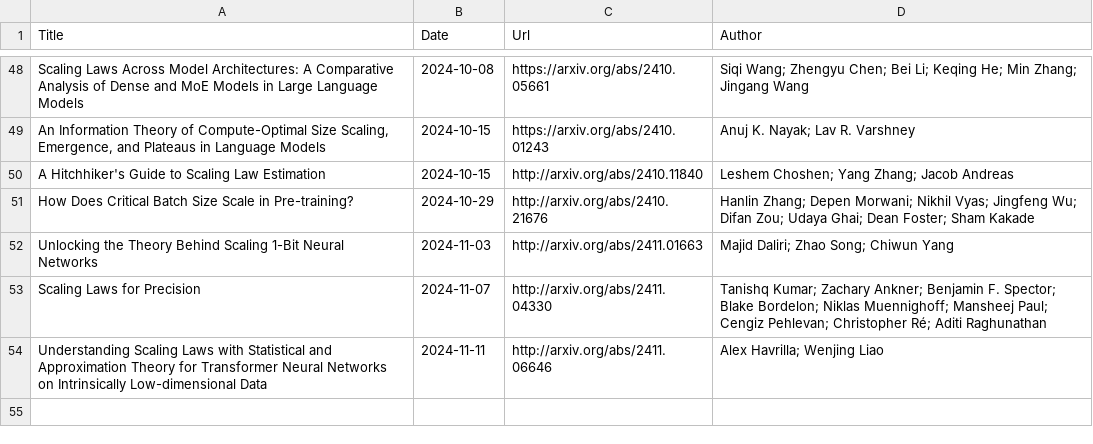
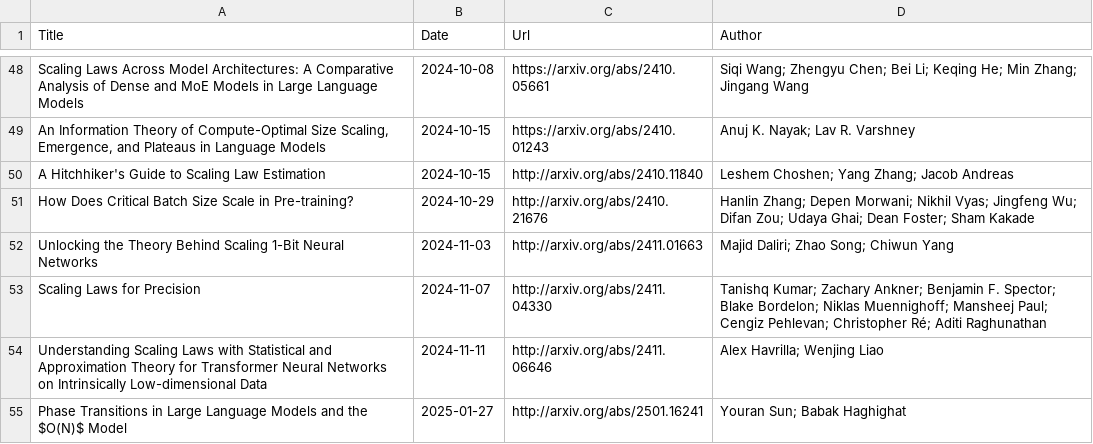
Before and after one commit to Furyton/awesome-language-model-analysis, a CSV file: papers/phenomena-of-interest/scaling-laws/papers.csv, drawn as a sheet; only a part is shown, gaps mark what is left out.

Commit message:
Add Phase Transitions in LLMs via O(N) model

```diff
--- a/papers/phenomena-of-interest/scaling-laws/papers.csv
+++ b/papers/phenomena-of-interest/scaling-laws/papers.csv
@@ -54 +54,2 @@ Scaling Laws for Precision,2024-11-07,http://arxiv.org/abs/2411.04330,Tanishq Ku
 Understanding Scaling Laws with Statistical and Approximation Theory for Transformer Neural Networks on Intrinsically Low-dimensional Data,2024-11-11,http://arxiv.org/abs/2411.06646,Alex Havrilla; Wenjing Liao
+Phase Transitions in Large Language Models and the $O(N)$ Model,2025-01-27,http://arxiv.org/abs/2501.16241,Youran Sun; Babak Haghighat
```
